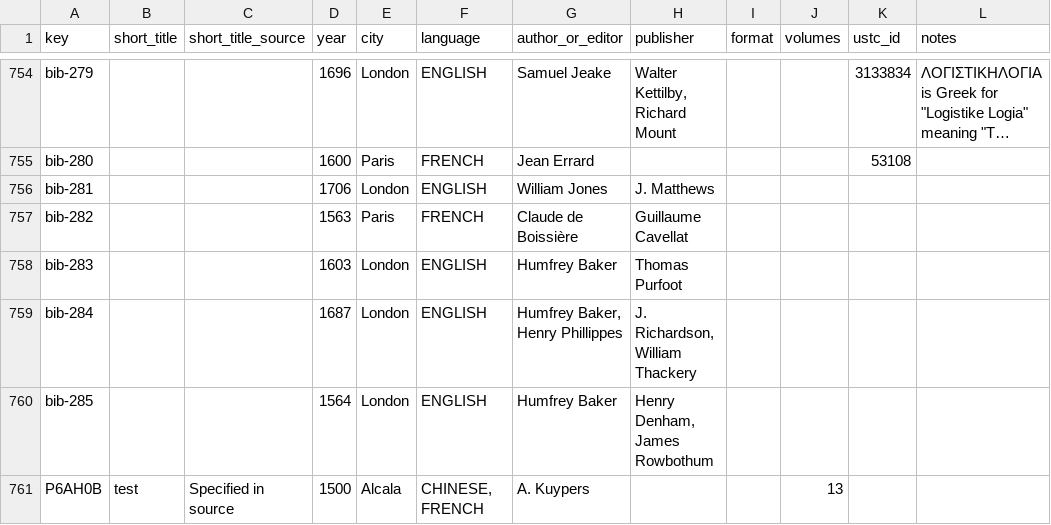
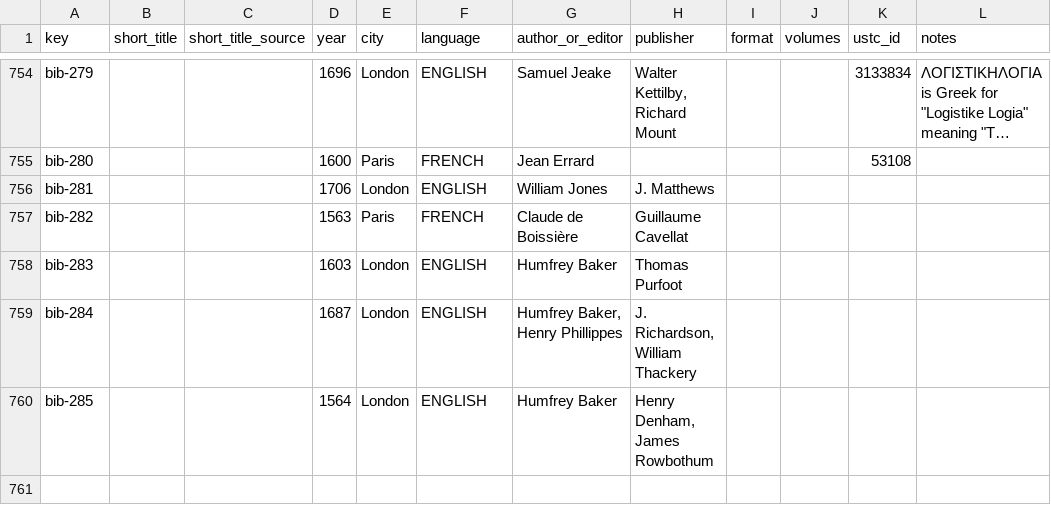
Before and after one commit to Euclides-EM/elements-resource-box, a CSV file: public/docs/items_print.csv, drawn as a sheet; only a part is shown, gaps mark what is left out; long unchanged cells end in ….

```diff
--- a/public/docs/items_print.csv
+++ b/public/docs/items_print.csv
@@ -779,2 +779 @@ bib-284,,,1687,London,ENGLISH,"Humfrey Baker, Henry Phillippes","J. Richardson,
 bib-285,,,1564,London,ENGLISH,Humfrey Baker,"Henry Denham, James Rowbothum",,,,
-P6AH0B,test,Specified in source,1500,Alcala,"CHINESE, FRENCH",A. Kuypers,,,13,,
```
Also changed, not shown: public/docs/corpuses.csv, public/docs/metadata_elements_print.csv, 1 other file.
